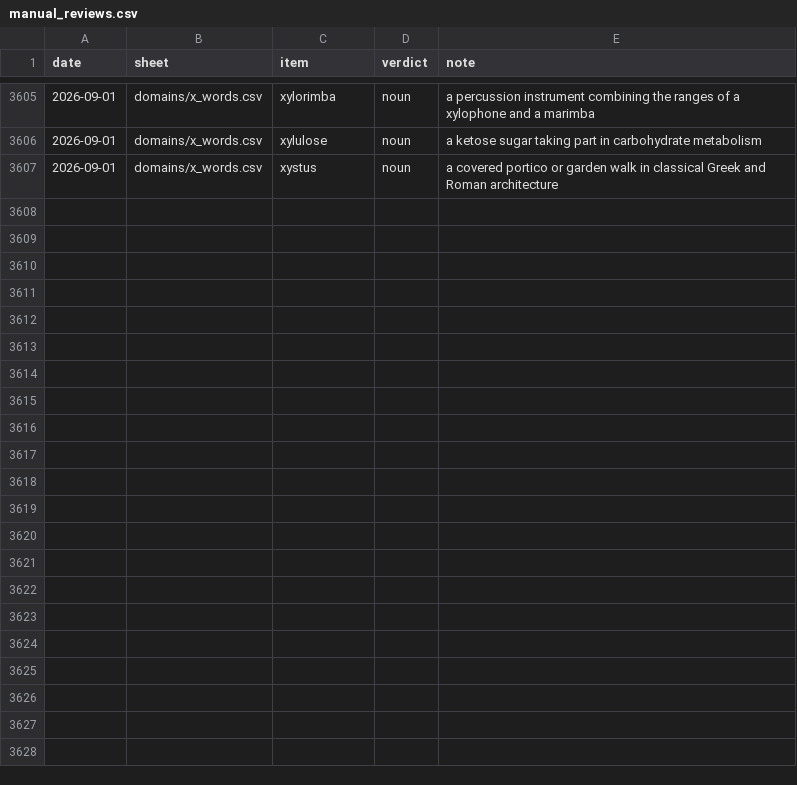
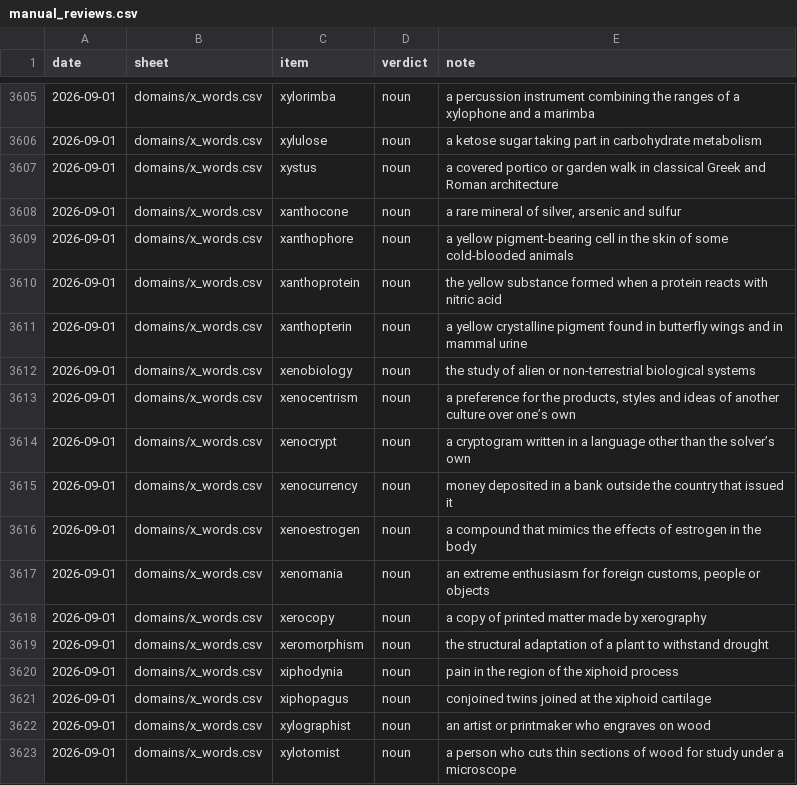
Before and after one commit to Alexander-68/english_nouns_dataset, a CSV file: reviews/manual_reviews.csv, drawn as a sheet; only a part is shown, gaps mark what is left out.

Commit message:
data: 16 more x-initial nouns
xanthocone, xanthophore, xanthoprotein, xanthopterin, xenobiology,
xenocentrism, xenocrypt, xenocurrency, xenoestrogen, xenomania, xerocopy,
xeromorphism, xiphodynia, xiphopagus, xylographist, xylotomist.

Four more were proposed and left out because the dataset already has them and
they are already playable: xenotransplant, xerophile, xeroradiography,
xylophonist. domains/x_words.csv is now 42 rows, still awaiting a build.

```diff
--- a/reviews/manual_reviews.csv
+++ b/reviews/manual_reviews.csv
@@ -3607 +3607,17 @@ date,sheet,item,verdict,note
 2026-09-01,domains/x_words.csv,xystus,noun,a covered portico or garden walk in classical Greek and Roman architecture
+2026-09-01,domains/x_words.csv,xanthocone,noun,"a rare mineral of silver, arsenic and sulfur"
+2026-09-01,domains/x_words.csv,xanthophore,noun,a yellow pigment-bearing cell in the skin of some cold-blooded animals
+2026-09-01,domains/x_words.csv,xanthoprotein,noun,the yellow substance formed when a protein reacts with nitric acid
+2026-09-01,domains/x_words.csv,xanthopterin,noun,a yellow crystalline pigment found in butterfly wings and in mammal urine
+2026-09-01,domains/x_words.csv,xenobiology,noun,the study of alien or non-terrestrial biological systems
+2026-09-01,domains/x_words.csv,xenocentrism,noun,"a preference for the products, styles and ideas of another culture over one’s own"
+2026-09-01,domains/x_words.csv,xenocrypt,noun,a cryptogram written in a language other than the solver’s own
+2026-09-01,domains/x_words.csv,xenocurrency,noun,money deposited in a bank outside the country that issued it
+2026-09-01,domains/x_words.csv,xenoestrogen,noun,a compound that mimics the effects of estrogen in the body
+2026-09-01,domains/x_words.csv,xenomania,noun,"an extreme enthusiasm for foreign customs, people or objects"
+2026-09-01,domains/x_words.csv,xerocopy,noun,a copy of printed matter made by xerography
+2026-09-01,domains/x_words.csv,xeromorphism,noun,the structural adaptation of a plant to withstand drought
+2026-09-01,domains/x_words.csv,xiphodynia,noun,pain in the region of the xiphoid process
+2026-09-01,domains/x_words.csv,xiphopagus,noun,conjoined twins joined at the xiphoid cartilage
+2026-09-01,domains/x_words.csv,xylographist,noun,an artist or printmaker who engraves on wood
+2026-09-01,domains/x_words.csv,xylotomist,noun,a person who cuts thin sections of wood for study under a microscope
```
Also changed, not shown: reviews/domains/x_words.csv, 1 other file.
